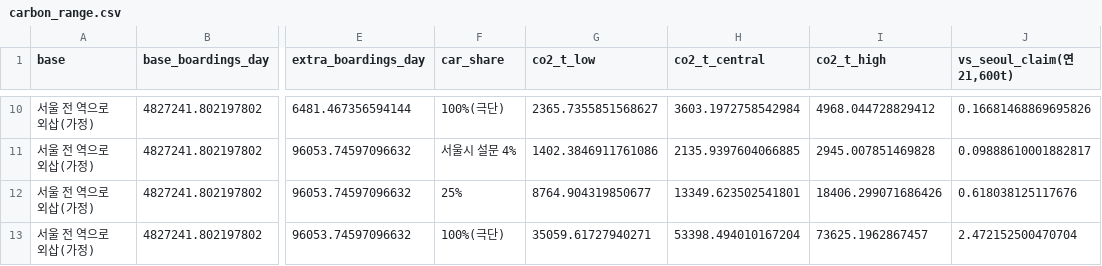
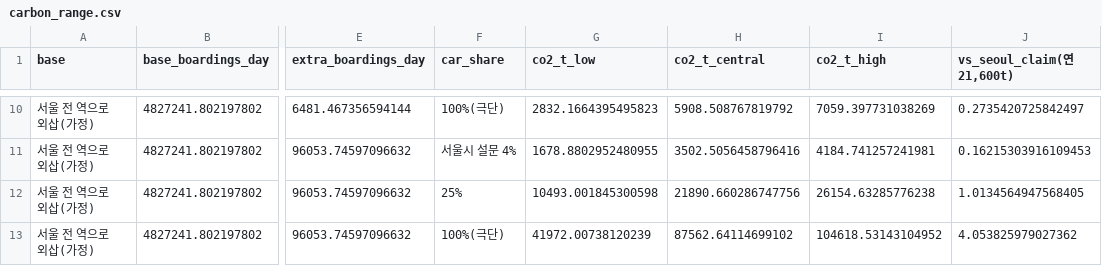
Before and after one commit to lethargic21/climate-card-boundary, a CSV file: outputs/tables/carbon_range.csv, drawn as a sheet; only a part is shown, gaps mark what is left out; the diff covers the shown part only; the diff names each change by its address in the sheet, - before the commit and + after, or states it on an @@ line.

```diff
--- a/outputs/tables/carbon_range.csv
+++ b/outputs/tables/carbon_range.csv
-G10 (co2_t_low): 2365.7355851568627
+G10 (co2_t_low): 2832.1664395495823
-H10 (co2_t_central): 3603.1972758542984
+H10 (co2_t_central): 5908.508767819792
-I10 (co2_t_high): 4968.044728829412
+I10 (co2_t_high): 7059.397731038269
-J10 (vs_seoul_claim(연 21,600t)): 0.16681468869695826
+J10 (vs_seoul_claim(연 21,600t)): 0.2735420725842497
-G11 (co2_t_low): 1402.3846911761086
+G11 (co2_t_low): 1678.8802952480955
-H11 (co2_t_central): 2135.9397604066885
+H11 (co2_t_central): 3502.5056458796416
-I11 (co2_t_high): 2945.007851469828
+I11 (co2_t_high): 4184.741257241981
-J11 (vs_seoul_claim(연 21,600t)): 0.09888610001882817
+J11 (vs_seoul_claim(연 21,600t)): 0.16215303916109453
-G12 (co2_t_low): 8764.904319850677
+G12 (co2_t_low): 10493.001845300598
-H12 (co2_t_central): 13349.623502541801
+H12 (co2_t_central): 21890.660286747756
-I12 (co2_t_high): 18406.299071686426
+I12 (co2_t_high): 26154.63285776238
-J12 (vs_seoul_claim(연 21,600t)): 0.618038125117676
+J12 (vs_seoul_claim(연 21,600t)): 1.0134564947568405
-G13 (co2_t_low): 35059.61727940271
+G13 (co2_t_low): 41972.00738120239
-H13 (co2_t_central): 53398.494010167204
+H13 (co2_t_central): 87562.64114699102
-I13 (co2_t_high): 73625.1962867457
+I13 (co2_t_high): 104618.53143104952
-J13 (vs_seoul_claim(연 21,600t)): 2.472152500470704
+J13 (vs_seoul_claim(연 21,600t)): 4.053825979027362
```
Also changed, not shown: 32 edited cells elsewhere in this file, data/reference/emission_factors.csv, outputs/tables/carbon_boundary.csv, 16 other files.
